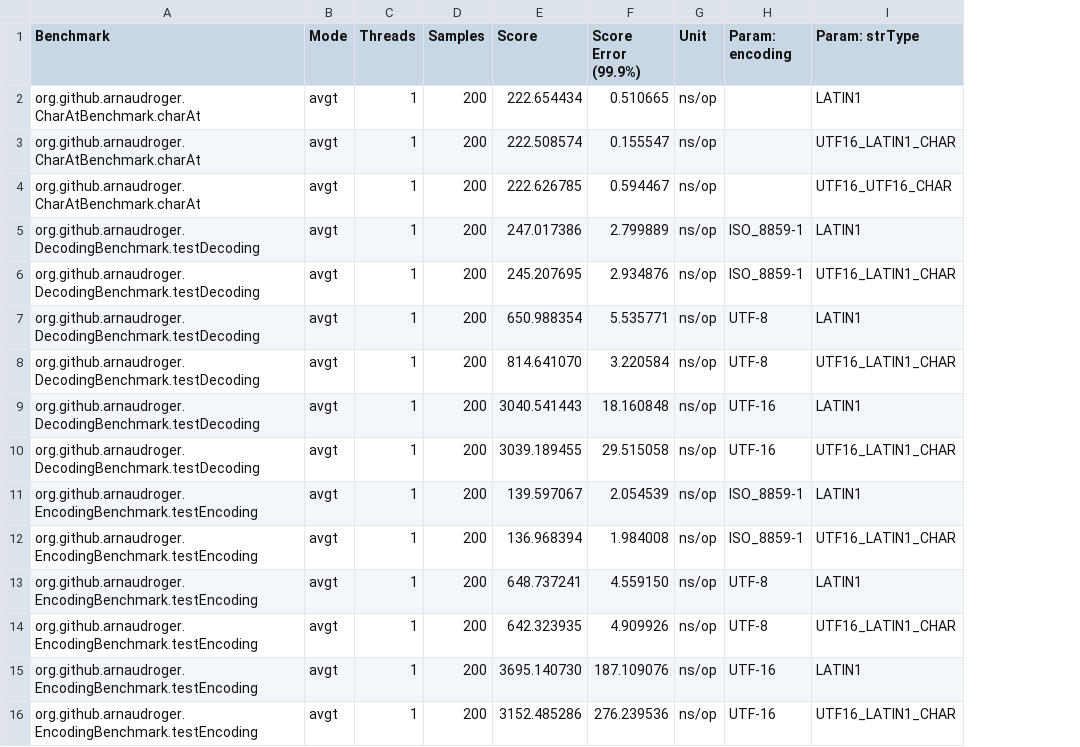
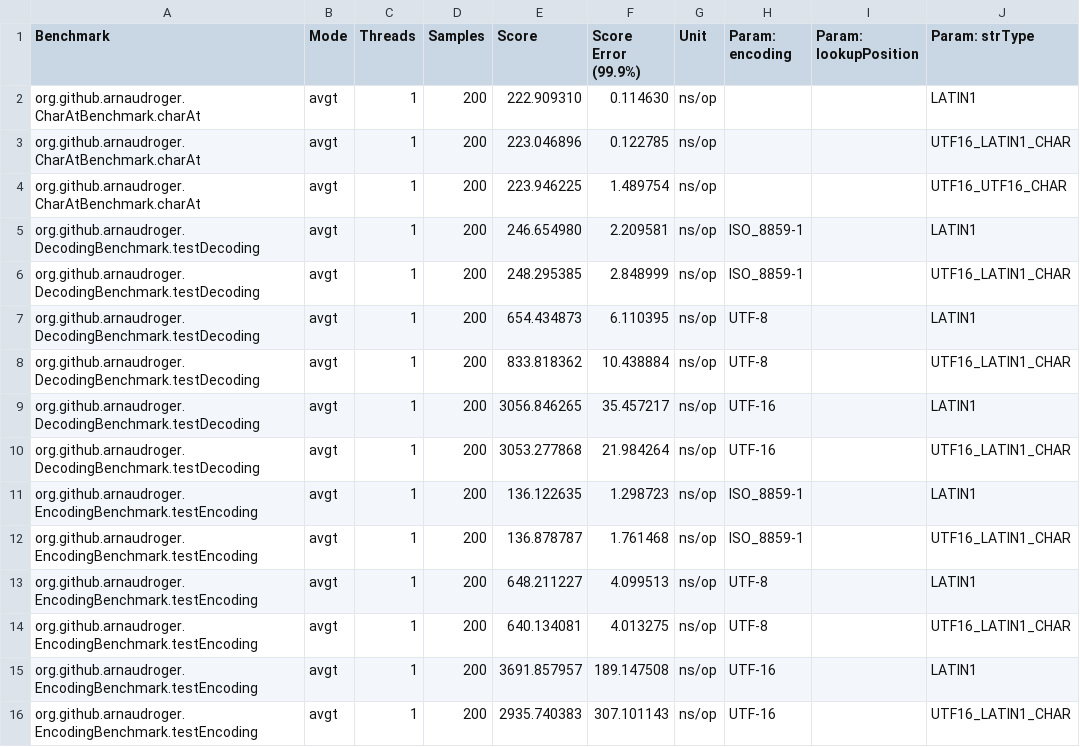
Before and after one commit to BulkSecurityGeneratorProjectV2/arnaudroger__site-point-02_StringCompact, a CSV file: java9-CompactStrings.csv, drawn as a sheet; only a part is shown; the diff covers the shown part only; the diff names each change by its address in the sheet, - before the commit and + after, or states it on an @@ line.

```diff
--- a/java9-CompactStrings.csv
+++ b/java9-CompactStrings.csv
+column I (Param: lookupPosition), empty
-E2 (Score): 222.654434
+E2 (Score): 222.909310
-F2 (Score Error (99.9%)): 0.510665
+F2 (Score Error (99.9%)): 0.114630
-E3 (Score): 222.508574
+E3 (Score): 223.046896
-F3 (Score Error (99.9%)): 0.155547
+F3 (Score Error (99.9%)): 0.122785
-E4 (Score): 222.626785
+E4 (Score): 223.946225
-F4 (Score Error (99.9%)): 0.594467
+F4 (Score Error (99.9%)): 1.489754
-E5 (Score): 247.017386
+E5 (Score): 246.654980
-F5 (Score Error (99.9%)): 2.799889
+F5 (Score Error (99.9%)): 2.209581
-E6 (Score): 245.207695
+E6 (Score): 248.295385
-F6 (Score Error (99.9%)): 2.934876
+F6 (Score Error (99.9%)): 2.848999
-E7 (Score): 650.988354
+E7 (Score): 654.434873
-F7 (Score Error (99.9%)): 5.535771
+F7 (Score Error (99.9%)): 6.110395
-E8 (Score): 814.641070
+E8 (Score): 833.818362
-F8 (Score Error (99.9%)): 3.220584
+F8 (Score Error (99.9%)): 10.438884
-E9 (Score): 3040.541443
+E9 (Score): 3056.846265
-F9 (Score Error (99.9%)): 18.160848
+F9 (Score Error (99.9%)): 35.457217
-E10 (Score): 3039.189455
+E10 (Score): 3053.277868
-F10 (Score Error (99.9%)): 29.515058
+F10 (Score Error (99.9%)): 21.984264
-E11 (Score): 139.597067
+E11 (Score): 136.122635
-F11 (Score Error (99.9%)): 2.054539
+F11 (Score Error (99.9%)): 1.298723
-E12 (Score): 136.968394
+E12 (Score): 136.878787
-F12 (Score Error (99.9%)): 1.984008
+F12 (Score Error (99.9%)): 1.761468
-E13 (Score): 648.737241
+E13 (Score): 648.211227
-F13 (Score Error (99.9%)): 4.559150
+F13 (Score Error (99.9%)): 4.099513
-E14 (Score): 642.323935
+E14 (Score): 640.134081
-F14 (Score Error (99.9%)): 4.909926
+F14 (Score Error (99.9%)): 4.013275
-E15 (Score): 3695.140730
+E15 (Score): 3691.857957
-F15 (Score Error (99.9%)): 187.109076
+F15 (Score Error (99.9%)): 189.147508
-E16 (Score): 3152.485286
+E16 (Score): 2935.740383
-F16 (Score Error (99.9%)): 276.239536
+F16 (Score Error (99.9%)): 307.101143
```
Also changed, not shown: 9 added rows and 26 edited cells elsewhere in this file, java8.csv, java9.csv.
